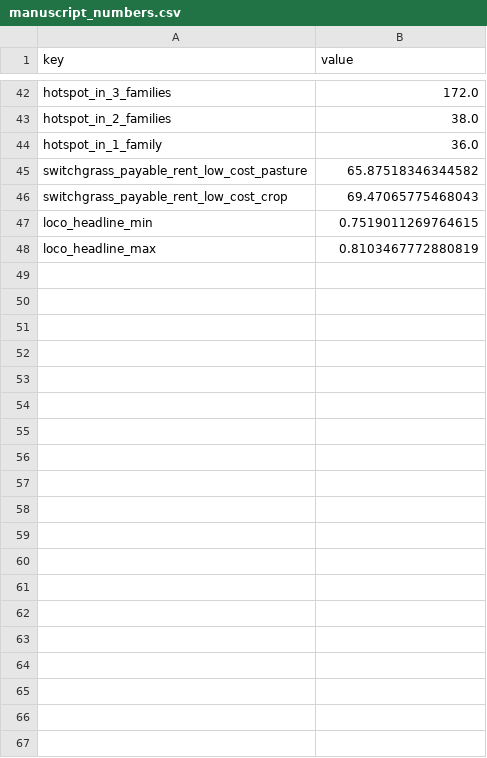
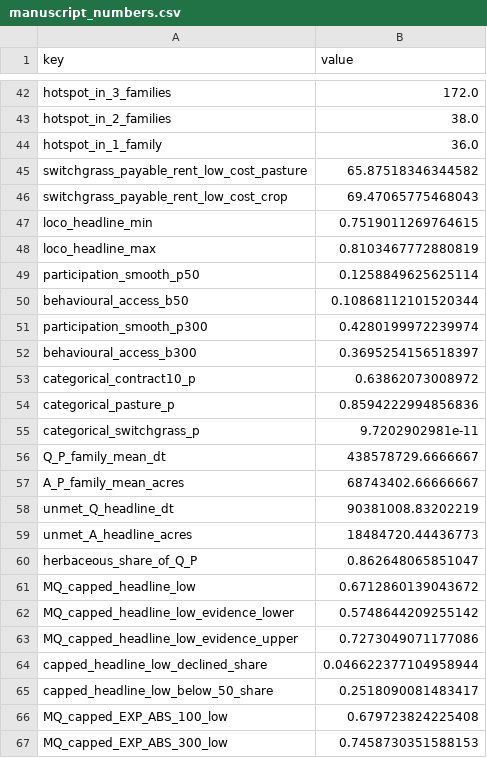
Before and after one commit to ElvisKwameOfori123/BioLand-US, a CSV file: results/manuscript/manuscript_numbers.csv, drawn as a sheet; only a part is shown, gaps mark what is left out; the diff covers the shown part only.

```diff
--- a/results/manuscript/manuscript_numbers.csv
+++ b/results/manuscript/manuscript_numbers.csv
@@ -48 +48,20 @@ loco_headline_min,0.7519011269764615
 loco_headline_max,0.8103467772880819
+participation_smooth_p50,0.1258849625625114
+behavioural_access_b50,0.10868112101520344
+participation_smooth_p300,0.4280199972239974
+behavioural_access_b300,0.3695254156518397
+categorical_contract10_p,0.63862073008972
+categorical_pasture_p,0.8594222994856836
+categorical_switchgrass_p,9.7202902981e-11
+Q_P_family_mean_dt,438578729.6666667
+A_P_family_mean_acres,68743402.66666667
+unmet_Q_headline_dt,90381008.83202219
+unmet_A_headline_acres,18484720.44436773
+herbaceous_share_of_Q_P,0.862648065851047
+MQ_capped_headline_low,0.6712860139043672
+MQ_capped_headline_low_evidence_lower,0.5748644209255142
+MQ_capped_headline_low_evidence_upper,0.7273049071177086
+capped_headline_low_declined_share,0.046622377104958944
+capped_headline_low_below_50_share,0.2518090081483417
+MQ_capped_EXP_ABS_100_low,0.679723824225408
+MQ_capped_EXP_ABS_300_low,0.7458730351588153
```
Also changed, not shown: 51 added rows elsewhere in this file, results/manuscript/table2_mobilization_by_offer.csv, results/manuscript/table3_robustness_synthesis.csv, 22 other files.
